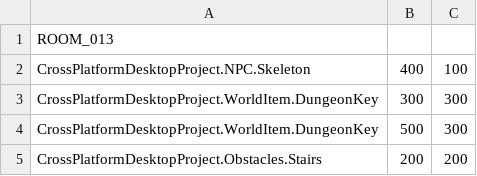
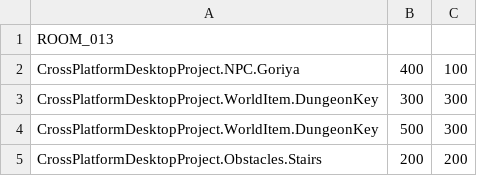
Before and after one commit to sweeneyde/3902-zelda-game, a CSV file: CrossPlatformDesktopProject/CrossPlatformDesktopProject/Levels/LevelCSV/RoomCSV/013.csv, drawn as a sheet.

```diff
--- a/CrossPlatformDesktopProject/CrossPlatformDesktopProject/Levels/LevelCSV/RoomCSV/013.csv
+++ b/CrossPlatformDesktopProject/CrossPlatformDesktopProject/Levels/LevelCSV/RoomCSV/013.csv
@@ -1,3 +1,3 @@
 ROOM_013
-CrossPlatformDesktopProject.NPC.Skeleton,400,100
+CrossPlatformDesktopProject.NPC.Goriya,400,100
 CrossPlatformDesktopProject.WorldItem.DungeonKey,300,300
```
Also changed, not shown: 5 other files.
